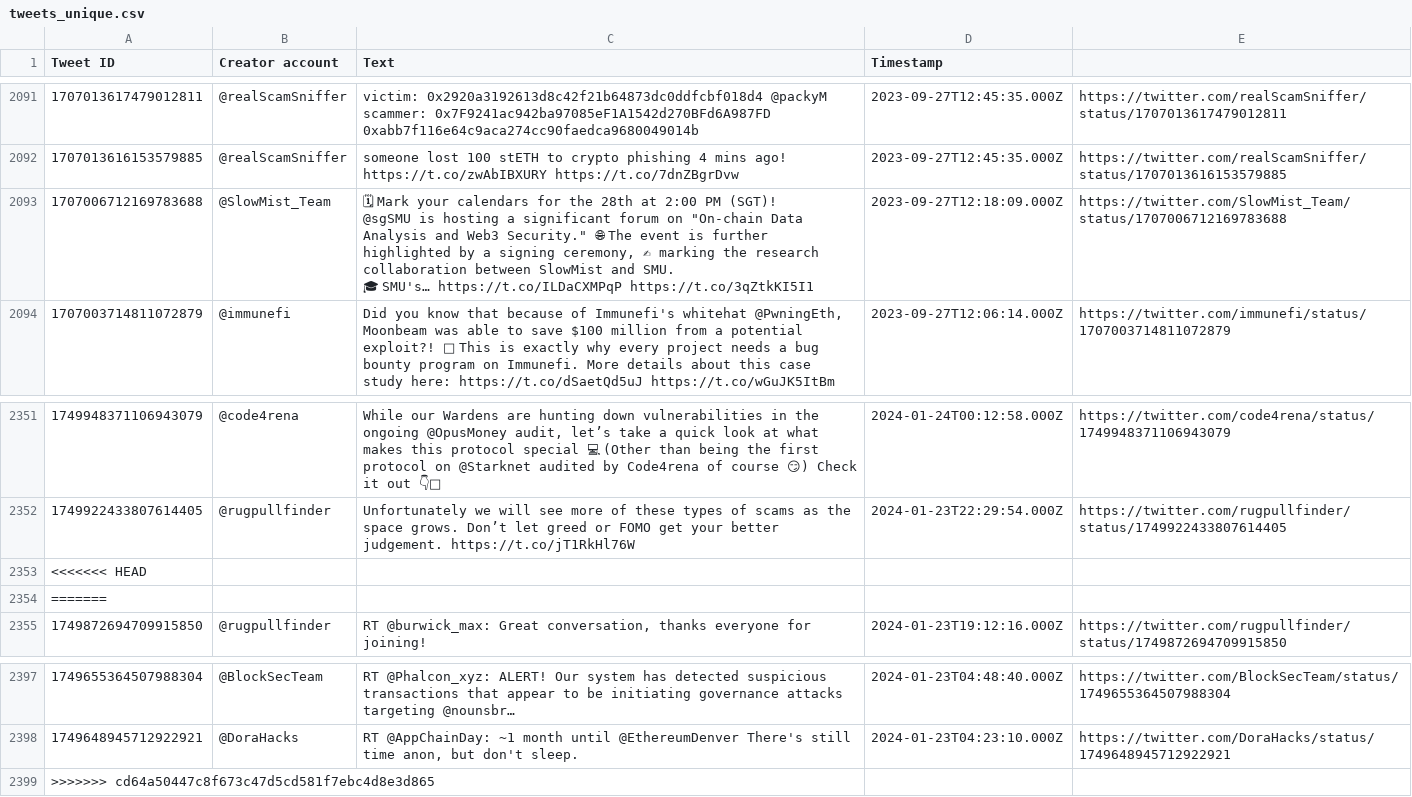
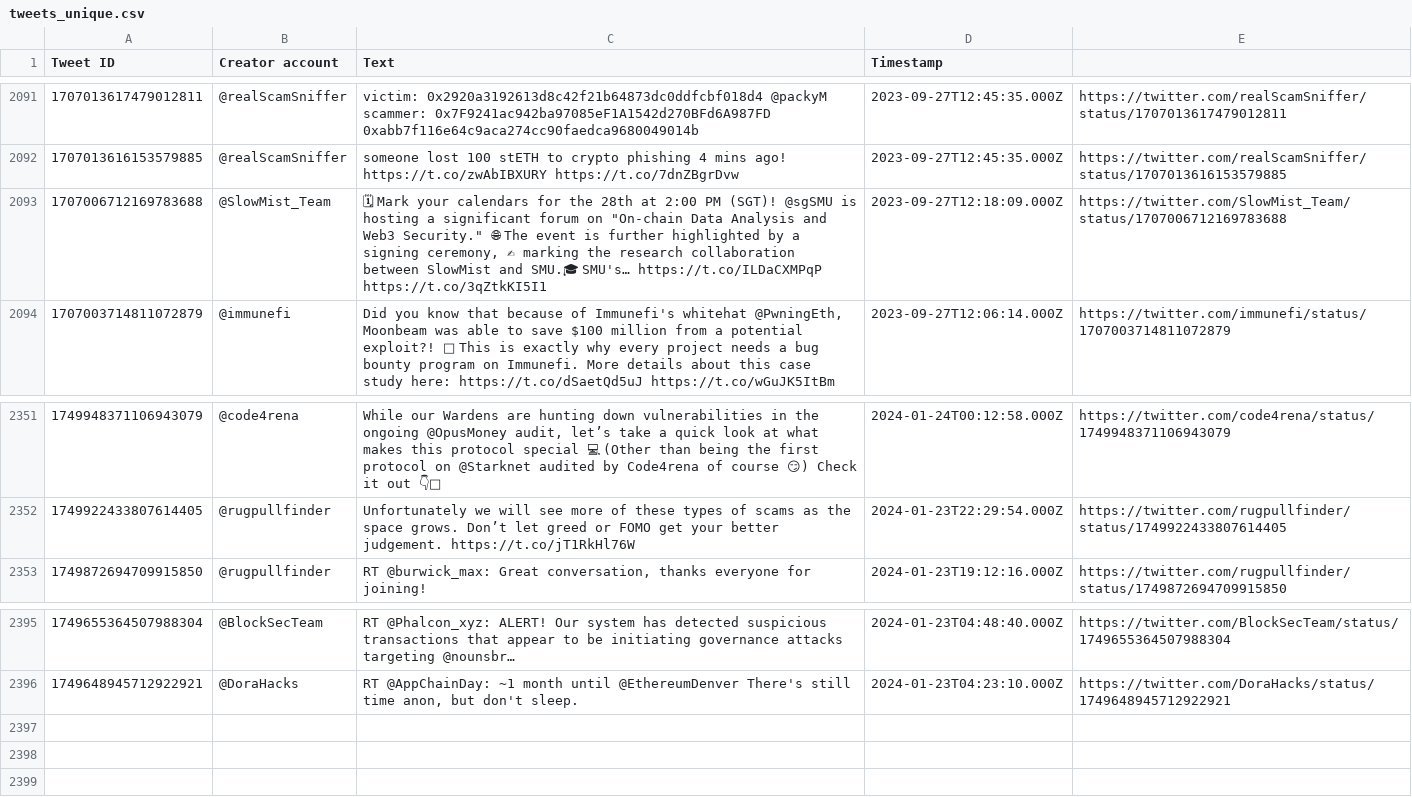
Before and after one commit to rodri-forta/Forta-Twitter-Bot, a CSV file: tweets_unique.csv, drawn as a sheet; only a part is shown, gaps mark what is left out.

```diff
--- a/tweets_unique.csv
+++ b/tweets_unique.csv
@@ -2092,7 +2092,3 @@ Tweet ID,Creator account,Text,Timestamp
 1707013616153579885,@realScamSniffer,someone lost 100 stETH to crypto phishing 4 mins ago!  https://t.co/zwAbIBXURY https://t.co/7dnZBgrDvw,2023-09-27T12:45:35.000Z,https://twitter.com/realScamSniffer/status/1707013616153579885
-1707006712169783688,@SlowMist_Team,"🗓 Mark your calendars for the 28th at 2:00 PM (SGT)!
-
-@sgSMU is hosting a significant forum on ""On-chain Data Analysis and Web3 Security."" 🌐 The event is further highlighted by a signing ceremony, ✍ marking the research collaboration between SlowMist and SMU.
-
-🎓 SMU's… https://t.co/ILDaCXMPqP https://t.co/3qZtkKI5I1",2023-09-27T12:18:09.000Z,https://twitter.com/SlowMist_Team/status/1707006712169783688
+1707006712169783688,@SlowMist_Team,"🗓 Mark your calendars for the 28th at 2:00 PM (SGT)! @sgSMU is hosting a significant forum on ""On-chain Data Analysis and Web3 Security."" 🌐 The event is further highlighted by a signing ceremony, ✍ marking the research collaboration between SlowMist and SMU.🎓 SMU's… https://t.co/ILDaCXMPqP https://t.co/3qZtkKI5I1",2023-09-27T12:18:09.000Z,https://twitter.com/SlowMist_Team/status/1707006712169783688
 1707003714811072879,@immunefi,"Did you know that because of Immunefi's whitehat @PwningEth, Moonbeam was able to save $100 million from a potential exploit?! 👀  This is exactly why every project needs a bug bounty program on Immunefi.  More details about this case study here: https://t.co/dSaetQd5uJ https://t.co/wGuJK5ItBm",2023-09-27T12:06:14.000Z,https://twitter.com/immunefi/status/1707003714811072879
@@ -2356,4 +2352,2 @@ Tweet ID,Creator account,Text,Timestamp
 1749922433807614405,@rugpullfinder,Unfortunately we will see more of these types of scams as the space grows.  Don’t let greed or FOMO get your better judgement. https://t.co/jT1RkHl76W,2024-01-23T22:29:54.000Z,https://twitter.com/rugpullfinder/status/1749922433807614405
-<<<<<<< HEAD
-=======
 1749872694709915850,@rugpullfinder,"RT @burwick_max: Great conversation, thanks everyone for joining!",2024-01-23T19:12:16.000Z,https://twitter.com/rugpullfinder/status/1749872694709915850
@@ -2402,2 +2396 @@ Tweet ID,Creator account,Text,Timestamp
 1749648945712922921,@DoraHacks,"RT @AppChainDay: ~1 month until @EthereumDenver   There's still time anon, but don't sleep.",2024-01-23T04:23:10.000Z,https://twitter.com/DoraHacks/status/1749648945712922921
->>>>>>> cd64a50447c8f673c47d5cd581f7ebc4d8e3d865
```
Also changed, not shown: 3 other files.
